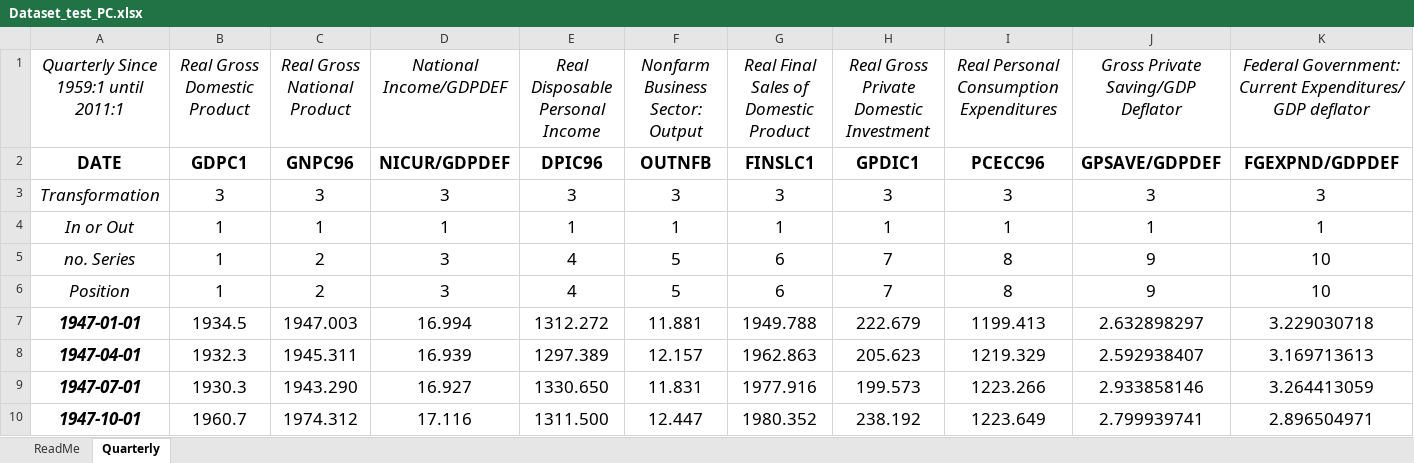
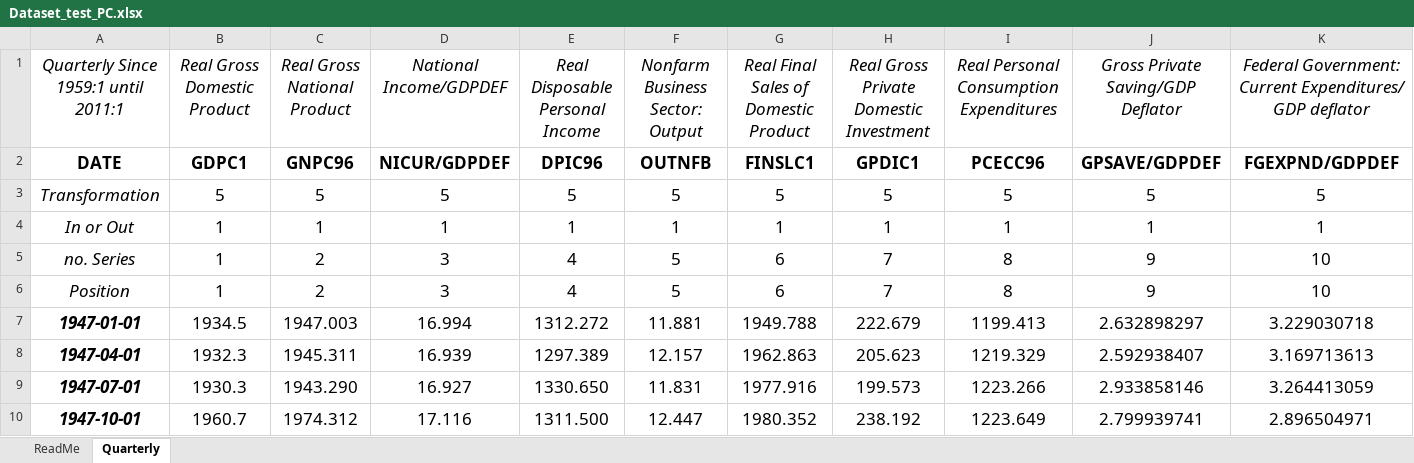
Before and after one commit to marcobrianti1989/Noise_Over_Cycles, an Excel workbook: Data/Dataset_test_PC.xlsx, sheet Quarterly, drawn as a sheet; only a part is shown; values as stored, in another font and other column widths than the file's, no borders; the diff covers the shown part only; the diff names each change by its address in the sheet, - before the commit and + after, or states it on an @@ line.

```diff
--- a/Data/Dataset_test_PC.xlsx (sheet Quarterly)
+++ b/Data/Dataset_test_PC.xlsx (sheet Quarterly)
-B3 (Real Gross Domestic Product): 3
+B3 (Real Gross Domestic Product): 5
-C3 (Real Gross National Product): 3
+C3 (Real Gross National Product): 5
-D3 (National Income/GDPDEF): 3
+D3 (National Income/GDPDEF): 5
-E3 (Real Disposable Personal Income): 3
+E3 (Real Disposable Personal Income): 5
-F3 (Nonfarm Business Sector: Output): 3
+F3 (Nonfarm Business Sector: Output): 5
-G3: 3
+G3: 5
-H3: 3
+H3: 5
-I3: 3
+I3: 5
-J3: 3
+J3: 5
-K3: 3
+K3: 5
```
Also changed, not shown: 53 edited cells elsewhere in this sheet, 2 other files.
